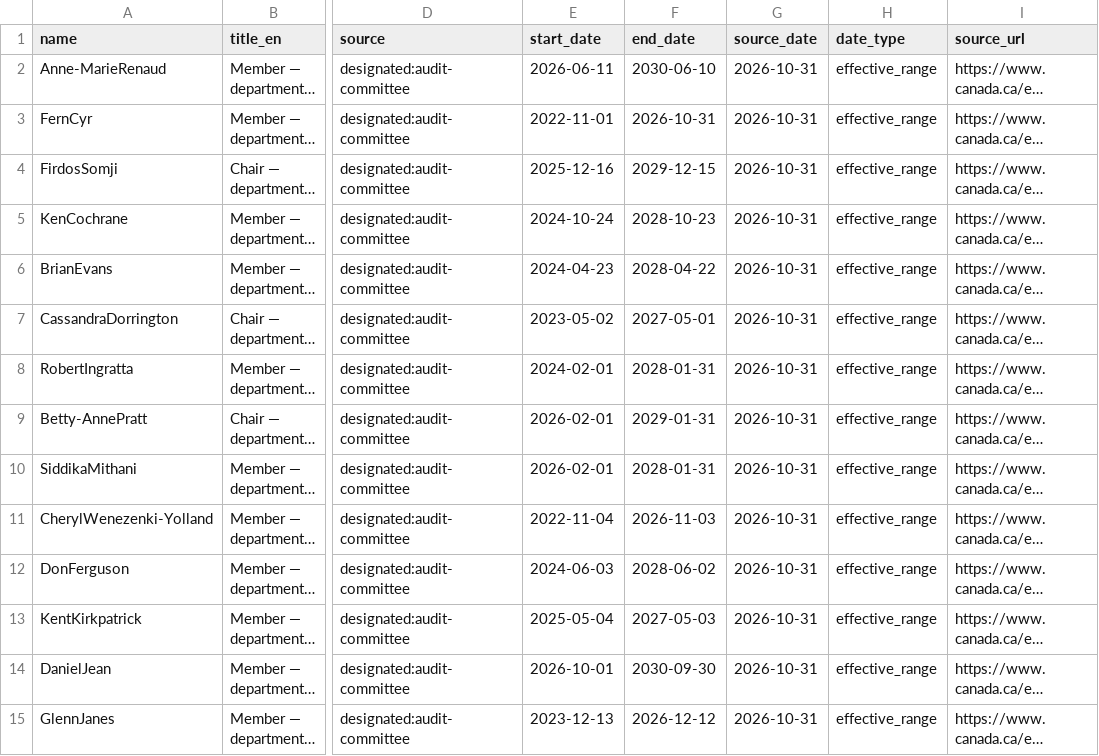
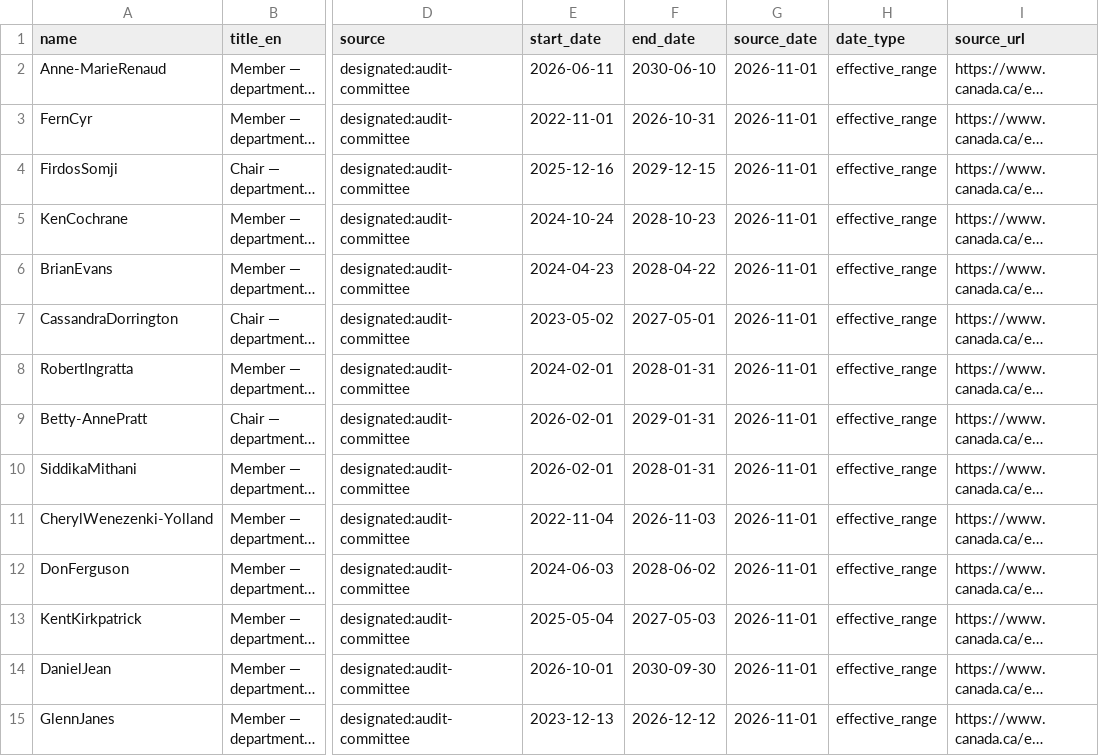
Before and after one commit to PatLittle/pibs, a CSV file: gc_snr_officials/data/audit_committee_members.csv, drawn as a sheet; only a part is shown, gaps mark what is left out; long unchanged cells end in …; the diff covers the shown part only; the diff names each change by its address in the sheet, - before the commit and + after, or states it on an @@ line.

```diff
--- a/gc_snr_officials/data/audit_committee_members.csv
+++ b/gc_snr_officials/data/audit_committee_members.csv
-G2:G15 (source_date): 2026-10-31
+G2:G15 (source_date): 2026-11-01
```
Also changed, not shown: 131 edited cells elsewhere in this file, gc_snr_officials/data/appointments.csv, gc_snr_officials/data/chief_audit_executives.csv, 10 other files.
